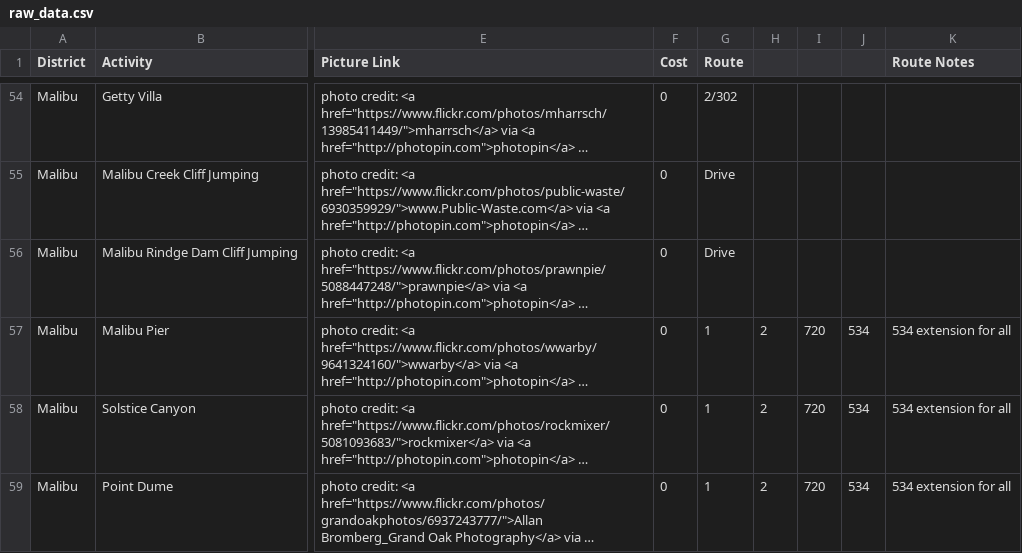
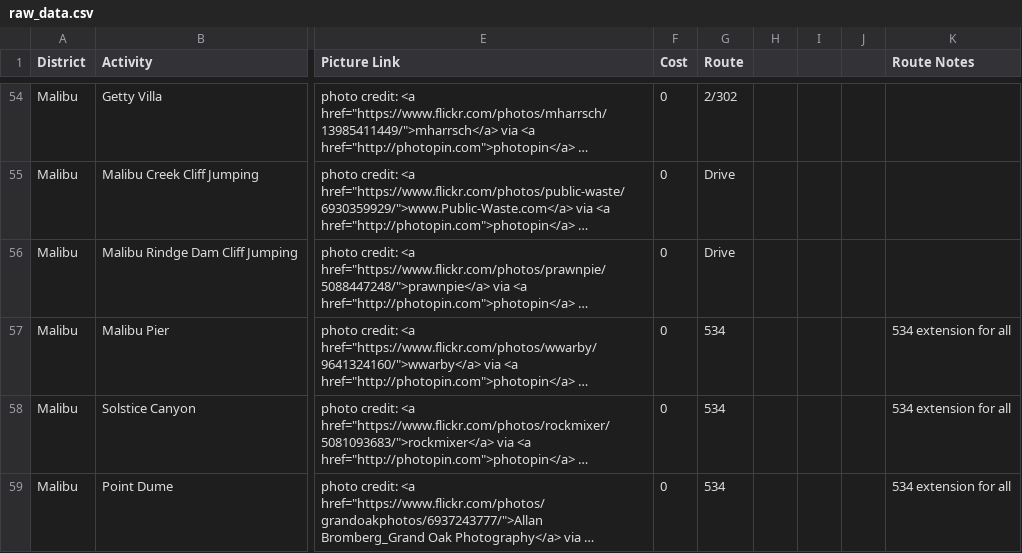
Before and after one commit to bpang3/BusLA, a CSV file: util/raw_data.csv, drawn as a sheet; only a part is shown, gaps mark what is left out; long unchanged cells end in …; the diff covers the shown part only; the diff names each change by its address in the sheet, - before the commit and + after, or states it on an @@ line.

Commit message:
fixing place data and route info, set nowrap for businfowindow

```diff
--- a/util/raw_data.csv
+++ b/util/raw_data.csv
-G57:G59 (Route): 1
+G57:G59 (Route): 534
-H57:H59: 2
+H57:H59: (empty)
-I57:I59: 720
+I57:I59: (empty)
-J57:J59: 534
+J57:J59: (empty)
```
Also changed, not shown: 16 edited cells elsewhere in this file, 1 other file.
